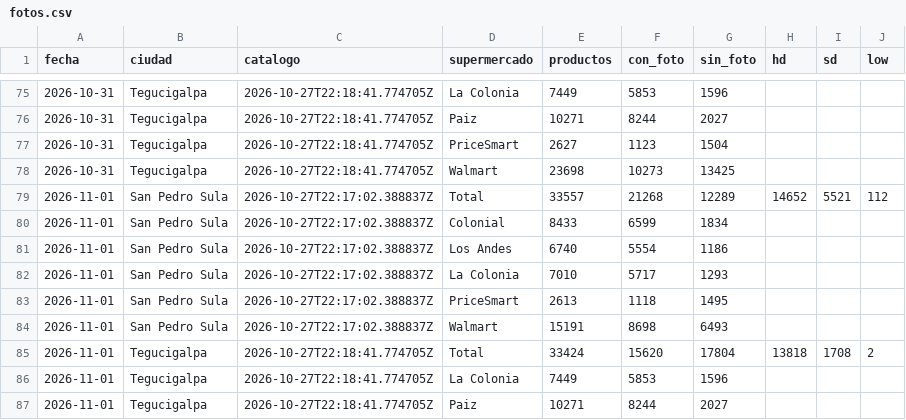
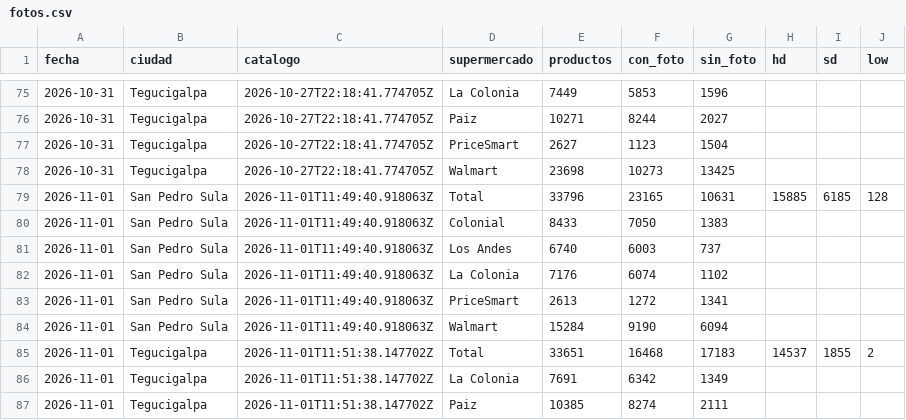
Before and after one commit to jchernandez-portfolio/precios-supermercados-sps, a CSV file: fotos.csv, drawn as a sheet; only a part is shown, gaps mark what is left out; the diff covers the shown part only.

```diff
--- a/fotos.csv
+++ b/fotos.csv
@@ -78,10 +78,10 @@ fecha,ciudad,catalogo,supermercado,productos,con_foto,sin_foto,hd,sd,low
 2026-10-31,Tegucigalpa,2026-10-27T22:18:41.774705Z,Walmart,23698,10273,13425,,,
-2026-11-01,San Pedro Sula,2026-10-27T22:17:02.388837Z,Total,33557,21268,12289,14652,5521,112
-2026-11-01,San Pedro Sula,2026-10-27T22:17:02.388837Z,Colonial,8433,6599,1834,,,
-2026-11-01,San Pedro Sula,2026-10-27T22:17:02.388837Z,Los Andes,6740,5554,1186,,,
-2026-11-01,San Pedro Sula,2026-10-27T22:17:02.388837Z,La Colonia,7010,5717,1293,,,
-2026-11-01,San Pedro Sula,2026-10-27T22:17:02.388837Z,PriceSmart,2613,1118,1495,,,
-2026-11-01,San Pedro Sula,2026-10-27T22:17:02.388837Z,Walmart,15191,8698,6493,,,
-2026-11-01,Tegucigalpa,2026-10-27T22:18:41.774705Z,Total,33424,15620,17804,13818,1708,2
-2026-11-01,Tegucigalpa,2026-10-27T22:18:41.774705Z,La Colonia,7449,5853,1596,,,
-2026-11-01,Tegucigalpa,2026-10-27T22:18:41.774705Z,Paiz,10271,8244,2027,,,
+2026-11-01,San Pedro Sula,2026-11-01T11:49:40.918063Z,Total,33796,23165,10631,15885,6185,128
+2026-11-01,San Pedro Sula,2026-11-01T11:49:40.918063Z,Colonial,8433,7050,1383,,,
+2026-11-01,San Pedro Sula,2026-11-01T11:49:40.918063Z,Los Andes,6740,6003,737,,,
+2026-11-01,San Pedro Sula,2026-11-01T11:49:40.918063Z,La Colonia,7176,6074,1102,,,
+2026-11-01,San Pedro Sula,2026-11-01T11:49:40.918063Z,PriceSmart,2613,1272,1341,,,
+2026-11-01,San Pedro Sula,2026-11-01T11:49:40.918063Z,Walmart,15284,9190,6094,,,
+2026-11-01,Tegucigalpa,2026-11-01T11:51:38.147702Z,Total,33651,16468,17183,14537,1855,2
+2026-11-01,Tegucigalpa,2026-11-01T11:51:38.147702Z,La Colonia,7691,6342,1349,,,
+2026-11-01,Tegucigalpa,2026-11-01T11:51:38.147702Z,Paiz,10385,8274,2111,,,
```
Also changed, not shown: 7 edited cells elsewhere in this file, frescura.csv, historial.csv, 2 other files.
